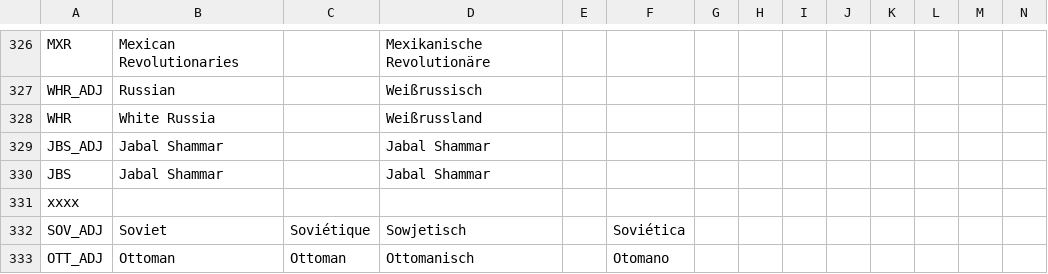
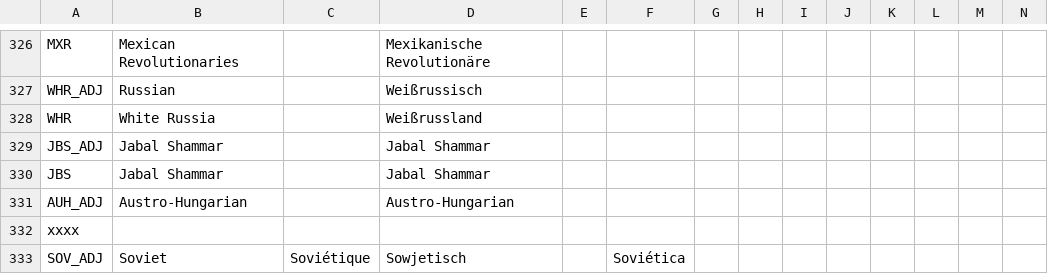
Before and after one commit to dthird3/ww1tfh, a CSV file: localisation/countries.csv, drawn as a sheet; only a part is shown, gaps mark what is left out; the shorter side is filled out with more unchanged rows; rows hold the shown columns only; the diff names each change by its address in the sheet, - before the commit and + after, or states it on an @@ line.

```diff
--- a/localisation/countries.csv
+++ b/localisation/countries.csv
+row 331: AUH_ADJ | Austro-Hungarian |  | Austro-Hungarian
```
Also changed, not shown: localisation/events.csv, 6 other files.
